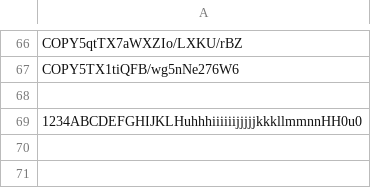
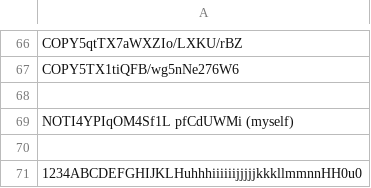
Before and after one commit to infotechniques/infotechniques.github.io, a CSV file: usernamecreated.csv, drawn as a sheet; only a part is shown, gaps mark what is left out.

Commit message:
Update usernamecreated.csv

```diff
--- a/usernamecreated.csv
+++ b/usernamecreated.csv
@@ -68,2 +68,4 @@ COPY5TX1tiQFB/wg5nNe276W6
 
+NOTI4YPIqOM4Sf1L pfCdUWMi (myself)
+
 1234ABCDEFGHIJKLHuhhhiiiiiijjjjjkkkllmmnnHH0u0
```
